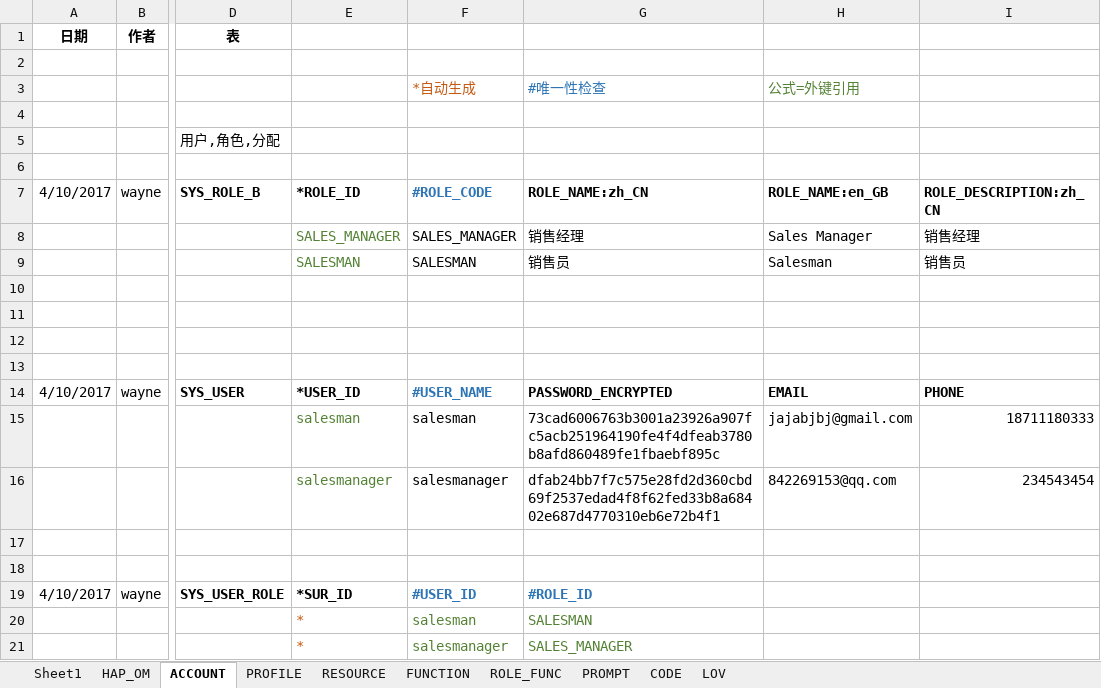
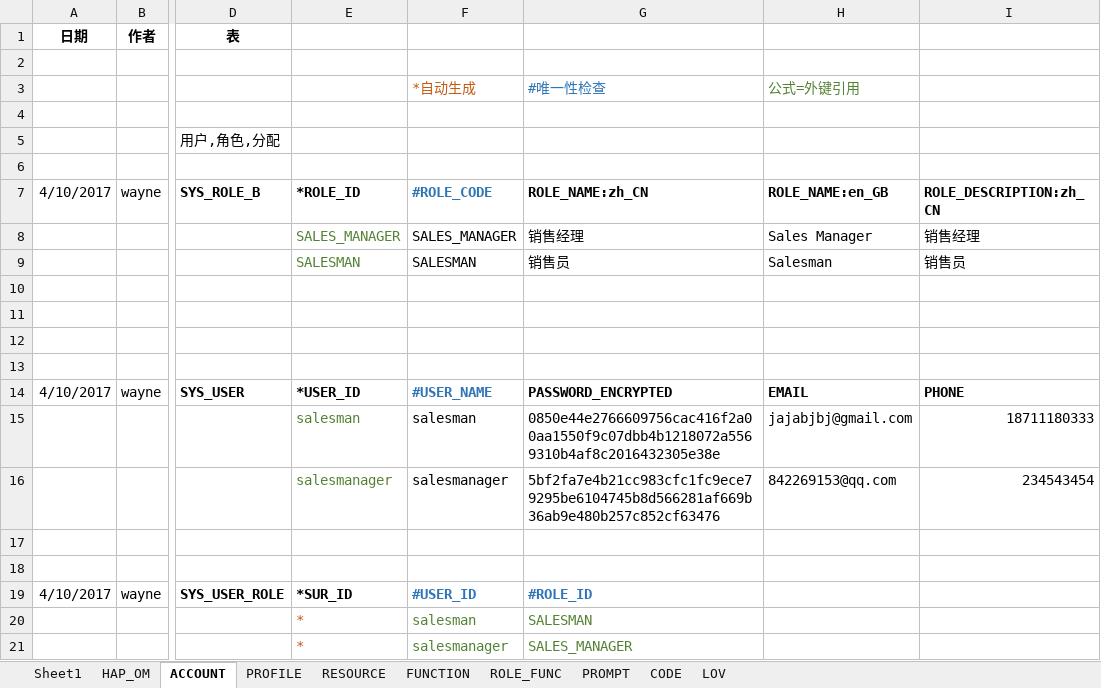
Before and after one commit to glj381413362/13485-HapExam, an Excel workbook: core-db/src/main/java/hbi/core/db/data/2017-04-10-init-data.xlsx, sheet ACCOUNT, drawn as a sheet; only a part is shown, gaps mark what is left out; values as stored, in another font and other column widths than the file's, no borders; the diff names each change by its address in the sheet, - before the commit and + after, or states it on an @@ line.

```diff
--- a/core-db/src/main/java/hbi/core/db/data/2017-04-10-init-data.xlsx (sheet ACCOUNT)
+++ b/core-db/src/main/java/hbi/core/db/data/2017-04-10-init-data.xlsx (sheet ACCOUNT)
-G15 (ROLE_NAME:zh_CN): 73cad6006763b3001a23926a907fc5acb251964190fe4f4dfeab3780b8afd860489fe1fbaebf895c
+G15 (ROLE_NAME:zh_CN): 0850e44e2766609756cac416f2a00aa1550f9c07dbb4b1218072a5569310b4af8c2016432305e38e
-G16 (ROLE_NAME:zh_CN): dfab24bb7f7c575e28fd2d360cbd69f2537edad4f8f62fed33b8a68402e687d4770310eb6e72b4f1
+G16 (ROLE_NAME:zh_CN): 5bf2fa7e4b21cc983cfc1fc9ece79295be6104745b8d566281af669b36ab9e480b257c852cf63476
```
Also changed, not shown: 2 other files.
